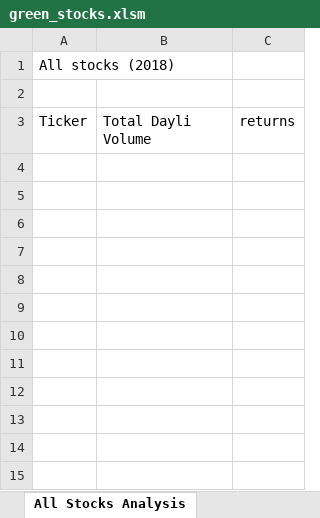
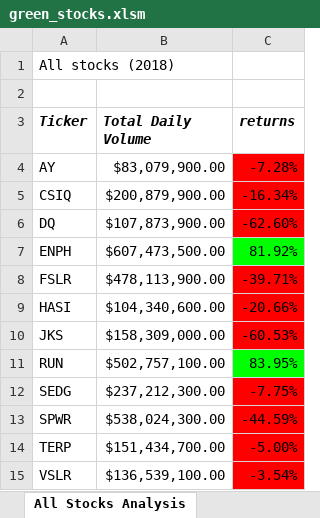
Before and after one commit to JhoanMiranda/stock-analysis, an Excel workbook: green_stocks.xlsm, sheet All Stocks Analysis, drawn as a sheet; values as stored, in another font and other column widths than the file's, no borders; the diff names each change by its address in the sheet, - before the commit and + after, or states it on an @@ line.

Commit message:
Add files via upload

```diff
--- a/green_stocks.xlsm (sheet All Stocks Analysis)
+++ b/green_stocks.xlsm (sheet All Stocks Analysis)
@@ A3:C3 bold: off → on, italic: off → on @@
-B3: Total Dayli Volume
+B3: Total Daily Volume
+row 4: AY | $83,079,900.00 | -7.28%
+row 5: CSIQ | $200,879,900.00 | -16.34%
+row 6: DQ | $107,873,900.00 | -62.60%
+row 7: ENPH | $607,473,500.00 | 81.92%
+row 8: FSLR | $478,113,900.00 | -39.71%
+row 9: HASI | $104,340,600.00 | -20.66%
+row 10: JKS | $158,309,000.00 | -60.53%
+row 11: RUN | $502,757,100.00 | 83.95%
+row 12: SEDG | $237,212,300.00 | -7.75%
+row 13: SPWR | $538,024,300.00 | -44.59%
+row 14: TERP | $151,434,700.00 | -5.00%
+row 15: VSLR | $136,539,100.00 | -3.54%
```
Also changed, not shown: sheet DQ Analysis, sheet 2018.
